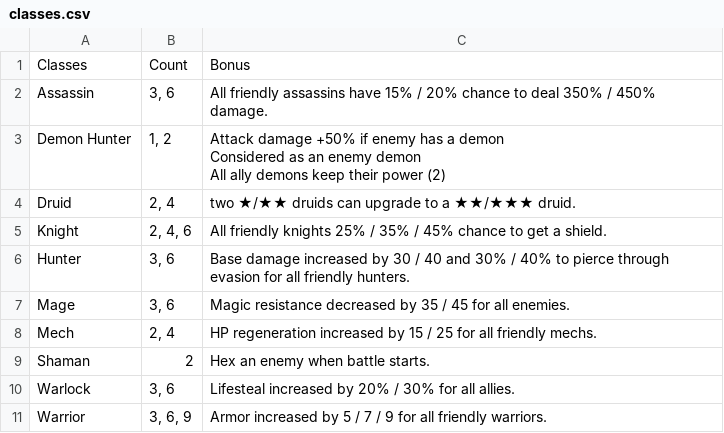
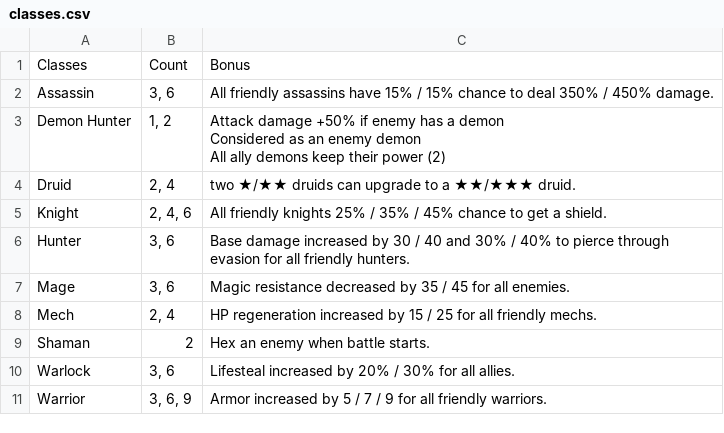
Before and after one commit to ellysh/dota-auto-chess-picker, a CSV file: database/csv/classes.csv, drawn as a sheet.

```diff
--- a/database/csv/classes.csv
+++ b/database/csv/classes.csv
@@ -1,3 +1,3 @@
 Classes;Count;Bonus
-Assassin;"3, 6";"All friendly assassins have 15% / 20% chance to deal 350% / 450% damage."
+Assassin;"3, 6";"All friendly assassins have 15% / 15% chance to deal 350% / 450% damage."
 "Demon Hunter";"1, 2";"Attack damage +50% if enemy has a demon
```
Also changed, not shown: 2 other files.
